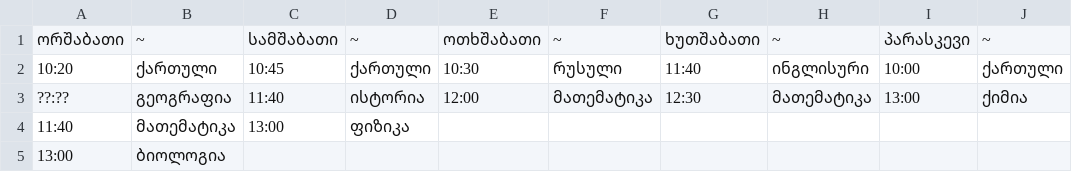
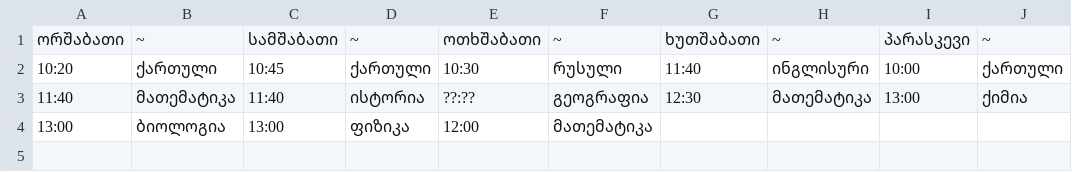
Before and after one commit to D-T-666/time-table, a CSV file: table.csv, drawn as a sheet.

Commit message:
updated table

```diff
--- a/table.csv
+++ b/table.csv
@@ -2,4 +2,3 @@
     10:20,  ქართული,    10:45,ქართული,     10:30,  რუსული,     11:40,ინგლისური,   10:00,ქართული
-    ??:??, გეოგრაფია,    11:40, ისტორია,     12:00,მათემატიკა,      12:30,მათემატიკა,   13:00,    ქიმია
-    11:40, მათემატიკა,   13:00,   ფიზიკა,          ,         ,           ,          ,        ,
-    13:00, ბიოლოგია,         ,         ,          ,         ,           ,          ,        ,
+    11:40, მათემატიკა,    11:40, ისტორია,     ??:??, გეოგრაფია,      12:30,მათემატიკა,   13:00,    ქიმია
+    13:00, ბიოლოგია,   13:00,   ფიზიკა,     12:00,მათემატიკა,           ,          ,        ,
```
